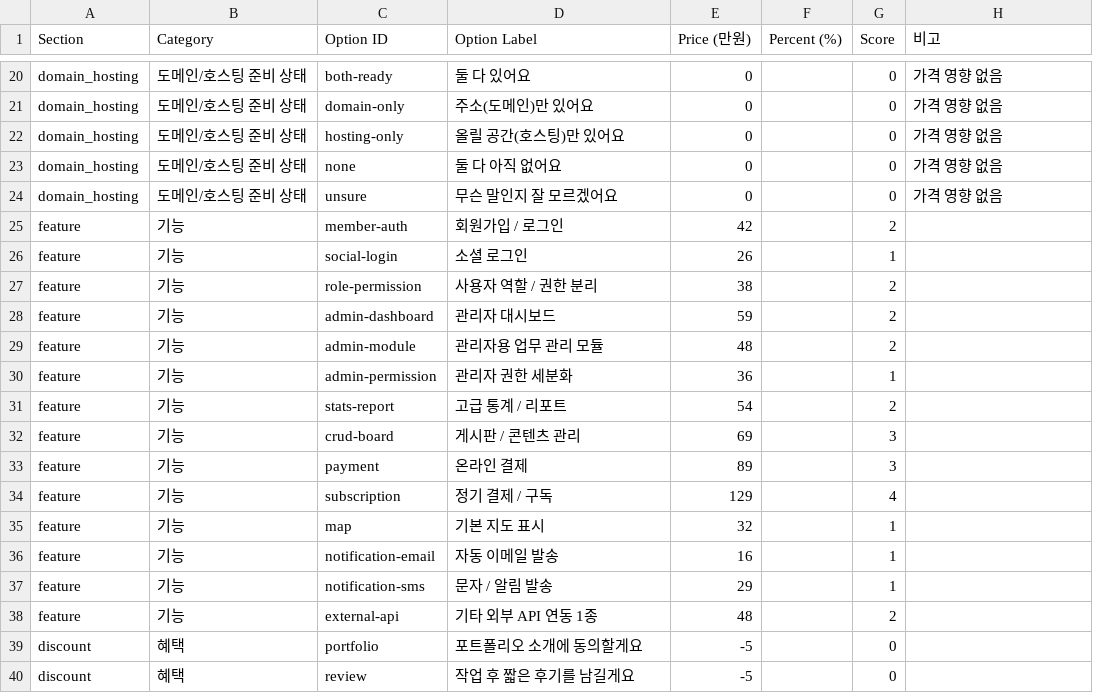
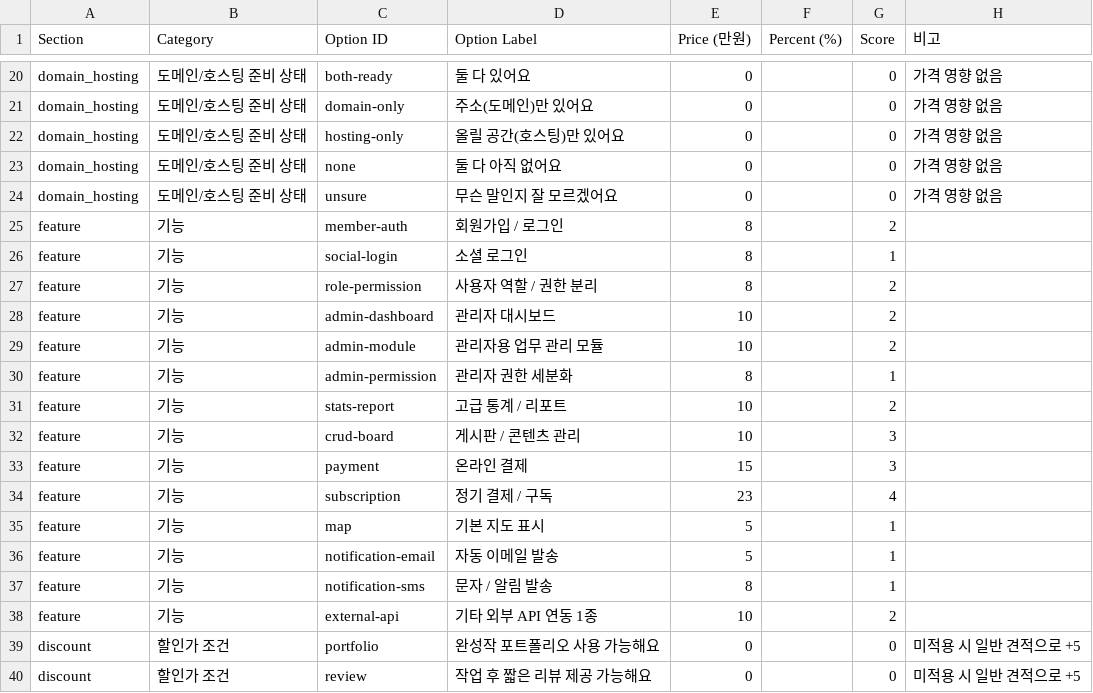
Before and after one commit to Goni29/Gonish, a CSV file: docs/internal/estimate_pricing_master.csv, drawn as a sheet; only a part is shown, gaps mark what is left out; the diff covers the shown part only.

```diff
--- a/docs/internal/estimate_pricing_master.csv
+++ b/docs/internal/estimate_pricing_master.csv
@@ -24,17 +24,17 @@
 "domain_hosting","도메인/호스팅 준비 상태","unsure","무슨 말인지 잘 모르겠어요","0","","0","가격 영향 없음"
-"feature","기능","member-auth","회원가입 / 로그인","42","","2",""
-"feature","기능","social-login","소셜 로그인","26","","1",""
-"feature","기능","role-permission","사용자 역할 / 권한 분리","38","","2",""
-"feature","기능","admin-dashboard","관리자 대시보드","59","","2",""
-"feature","기능","admin-module","관리자용 업무 관리 모듈","48","","2",""
-"feature","기능","admin-permission","관리자 권한 세분화","36","","1",""
-"feature","기능","stats-report","고급 통계 / 리포트","54","","2",""
-"feature","기능","crud-board","게시판 / 콘텐츠 관리","69","","3",""
-"feature","기능","payment","온라인 결제","89","","3",""
-"feature","기능","subscription","정기 결제 / 구독","129","","4",""
-"feature","기능","map","기본 지도 표시","32","","1",""
-"feature","기능","notification-email","자동 이메일 발송","16","","1",""
-"feature","기능","notification-sms","문자 / 알림 발송","29","","1",""
-"feature","기능","external-api","기타 외부 API 연동 1종","48","","2",""
-"discount","혜택","portfolio","포트폴리오 소개에 동의할게요","-5","","0",""
-"discount","혜택","review","작업 후 짧은 후기를 남길게요","-5","","0",""
+"feature","기능","member-auth","회원가입 / 로그인","8","","2",""
+"feature","기능","social-login","소셜 로그인","8","","1",""
+"feature","기능","role-permission","사용자 역할 / 권한 분리","8","","2",""
+"feature","기능","admin-dashboard","관리자 대시보드","10","","2",""
+"feature","기능","admin-module","관리자용 업무 관리 모듈","10","","2",""
+"feature","기능","admin-permission","관리자 권한 세분화","8","","1",""
+"feature","기능","stats-report","고급 통계 / 리포트","10","","2",""
+"feature","기능","crud-board","게시판 / 콘텐츠 관리","10","","3",""
+"feature","기능","payment","온라인 결제","15","","3",""
+"feature","기능","subscription","정기 결제 / 구독","23","","4",""
+"feature","기능","map","기본 지도 표시","5","","1",""
+"feature","기능","notification-email","자동 이메일 발송","5","","1",""
+"feature","기능","notification-sms","문자 / 알림 발송","8","","1",""
+"feature","기능","external-api","기타 외부 API 연동 1종","10","","2",""
+"discount","할인가 조건","portfolio","완성작 포트폴리오 사용 가능해요","0","","0","미적용 시 일반 견적으로 +5"
+"discount","할인가 조건","review","작업 후 짧은 리뷰 제공 가능해요","0","","0","미적용 시 일반 견적으로 +5"
```
Also changed, not shown: 16 edited cells elsewhere in this file, docs/internal/estimate_calc_rules.csv, 9 other files.
